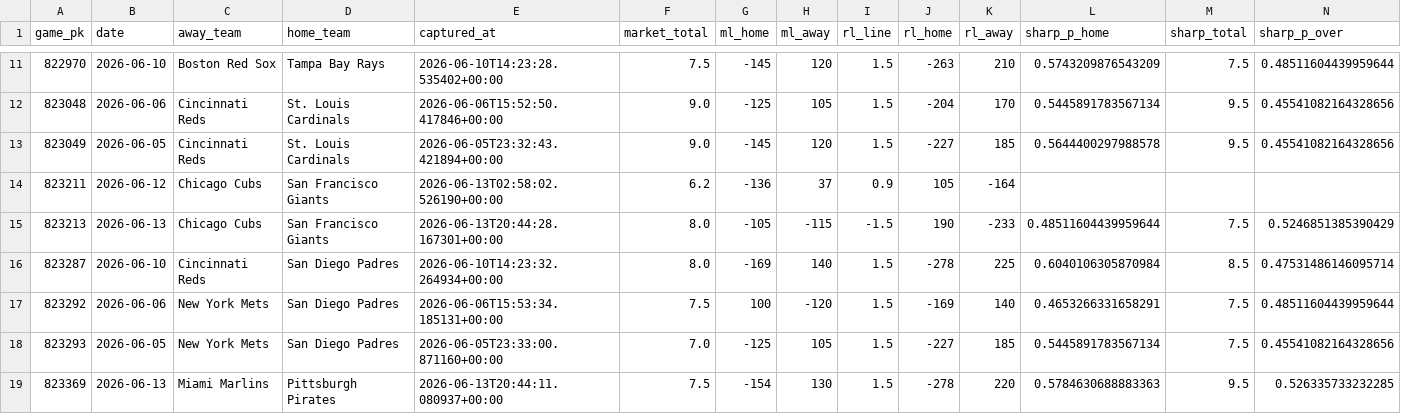
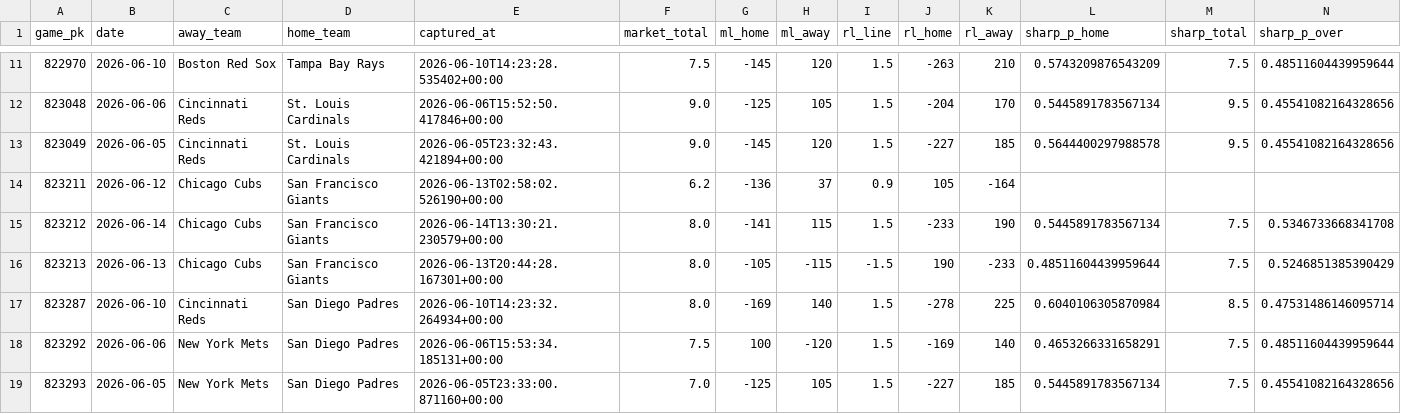
Before and after one commit to keefmlb/new-mlb, a CSV file: data/odds/closing_lines.csv, drawn as a sheet; only a part is shown, gaps mark what is left out; the shorter side is filled out with more unchanged rows; the diff covers the shown part only.

```diff
--- a/data/odds/closing_lines.csv
+++ b/data/odds/closing_lines.csv
@@ -14,2 +14,3 @@ game_pk,date,away_team,home_team,captured_at,market_total,ml_home,ml_away,rl_lin
 823211,2026-06-12,Chicago Cubs,San Francisco Giants,2026-06-13T02:58:02.526190+00:00,6.2,-136,37,0.9,105,-164,,,
+823212,2026-06-14,Chicago Cubs,San Francisco Giants,2026-06-14T13:30:21.230579+00:00,8.0,-141,115,1.5,-233,190,0.5445891783567134,7.5,0.5346733668341708
 823213,2026-06-13,Chicago Cubs,San Francisco Giants,2026-06-13T20:44:28.167301+00:00,8.0,-105,-115,-1.5,190,-233,0.48511604439959644,7.5,0.5246851385390429
```
Also changed, not shown: 9 added rows elsewhere in this file, data/odds/replay_archive.csv, 33 other files.
